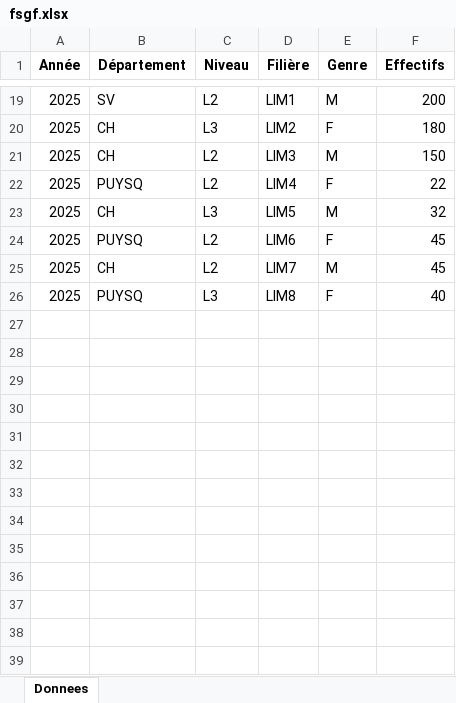
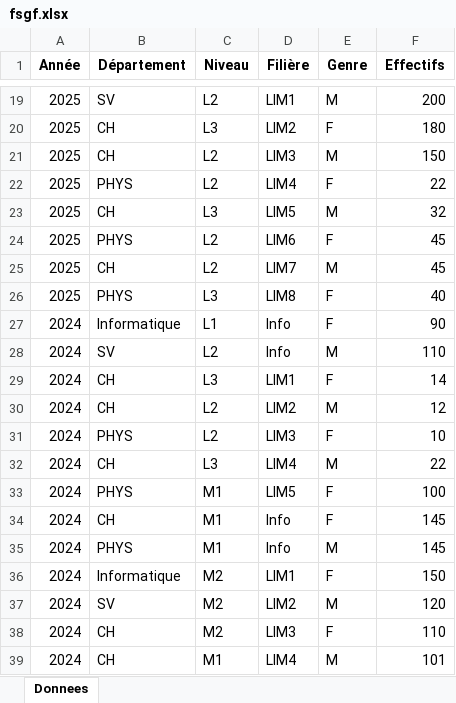
Before and after one commit to sghfsgf/FSGF_en_chiffres, an Excel workbook: data/fsgf.xlsx, sheet Donnees, drawn as a sheet; only a part is shown, gaps mark what is left out; values as stored, in another font and other column widths than the file's, no borders; the diff names each change by its address in the sheet, - before the commit and + after, or states it on an @@ line.

Commit message:
Add files via upload

```diff
--- a/data/fsgf.xlsx (sheet Donnees)
+++ b/data/fsgf.xlsx (sheet Donnees)
-B22 (Département): PUYSQ
+B22 (Département): PHYS
-B24 (Département): PUYSQ
+B24 (Département): PHYS
-B26 (Département): PUYSQ
+B26 (Département): PHYS
+row 27: 2024 | Informatique | L1 | Info | F | 90
+row 28: 2024 | SV | L2 | Info | M | 110
+row 29: 2024 | CH | L3 | LIM1 | F | 14
+row 30: 2024 | CH | L2 | LIM2 | M | 12
+row 31: 2024 | PHYS | L2 | LIM3 | F | 10
+row 32: 2024 | CH | L3 | LIM4 | M | 22
+row 33: 2024 | PHYS | M1 | LIM5 | F | 100
+row 34: 2024 | CH | M1 | Info | F | 145
+row 35: 2024 | PHYS | M1 | Info | M | 145
+row 36: 2024 | Informatique | M2 | LIM1 | F | 150
+row 37: 2024 | SV | M2 | LIM2 | M | 120
+row 38: 2024 | CH | M2 | LIM3 | F | 110
+row 39: 2024 | CH | M1 | LIM4 | M | 101
```
